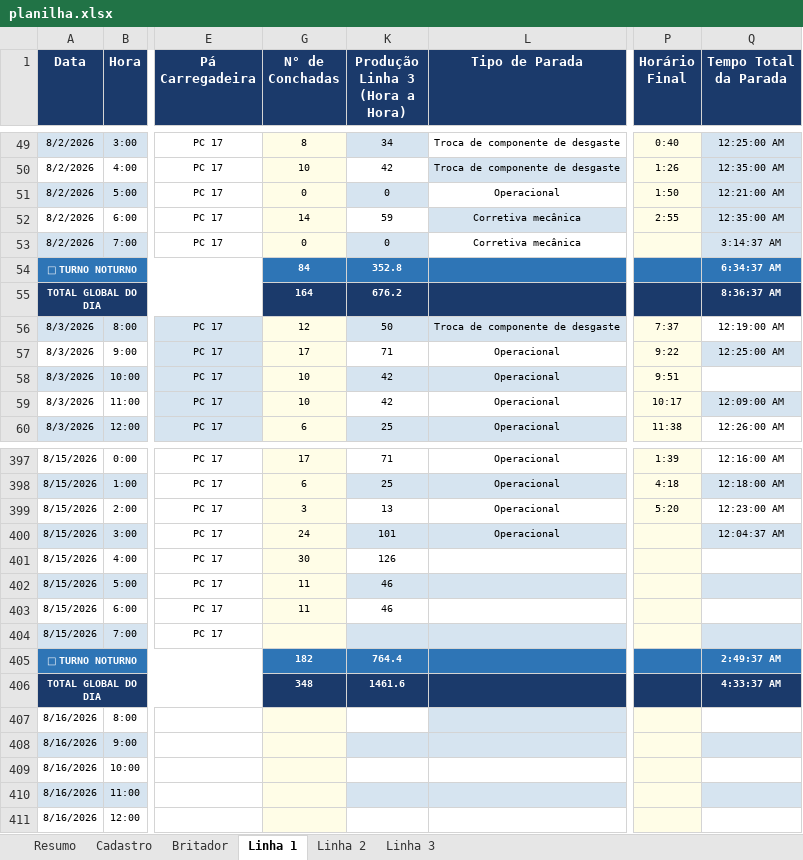
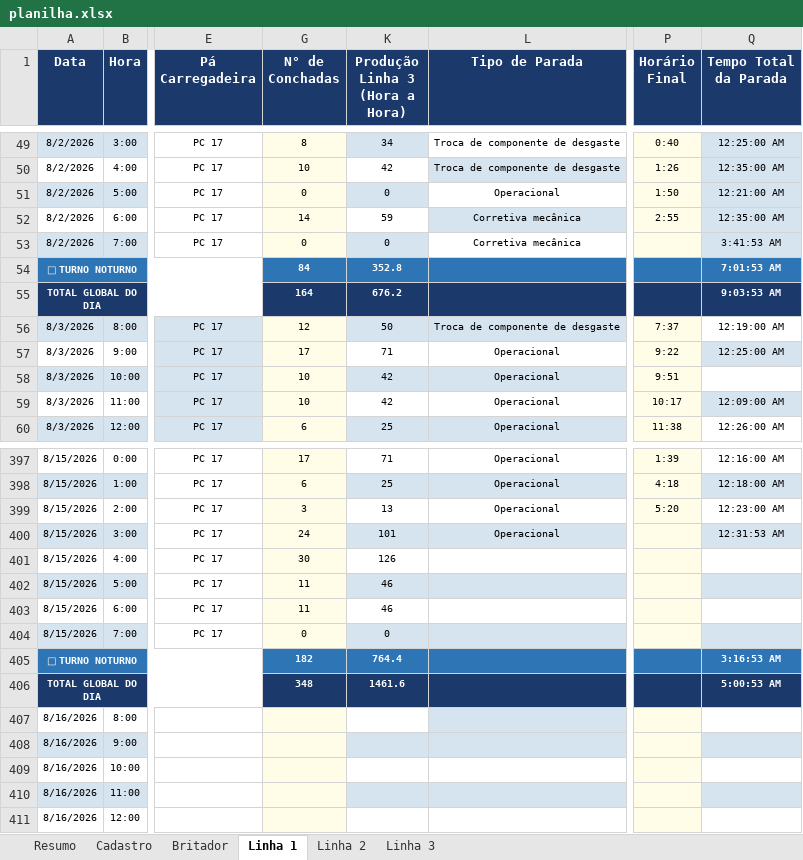
Before and after one commit to Plenz-code/BI-IMPACTANTES-PLANTA, an Excel workbook: planilha.xlsx, sheet Linha 1, drawn as a sheet; only a part is shown, gaps mark what is left out; values as stored, in another font and other column widths than the file's, no borders; the diff names each change by its address in the sheet, - before the commit and + after, or states it on an @@ line.

```diff
--- a/planilha.xlsx (sheet Linha 1)
+++ b/planilha.xlsx (sheet Linha 1)
-Q53 (Tempo Total da Parada): 3:14:37 AM
+Q53 (Tempo Total da Parada): 3:41:53 AM
-Q54 (Tempo Total da Parada): 6:34:37 AM
+Q54 (Tempo Total da Parada): 7:01:53 AM
-Q55 (Tempo Total da Parada): 8:36:37 AM
+Q55 (Tempo Total da Parada): 9:03:53 AM
-Q400 (Tempo Total da Parada): 12:04:37 AM
+Q400 (Tempo Total da Parada): 12:31:53 AM
-G404 (N° de Conchadas): (empty)
+G404 (N° de Conchadas): 0
-K404 (Produção Linha 3 (Hora a Hora)): (empty)
+K404 (Produção Linha 3 (Hora a Hora)): 0
-Q405 (Tempo Total da Parada): 2:49:37 AM
+Q405 (Tempo Total da Parada): 3:16:53 AM
-Q406 (Tempo Total da Parada): 4:33:37 AM
+Q406 (Tempo Total da Parada): 5:00:53 AM
```
Also changed, not shown: sheet Linha 3, sheet Linha 2, hidden cells.
